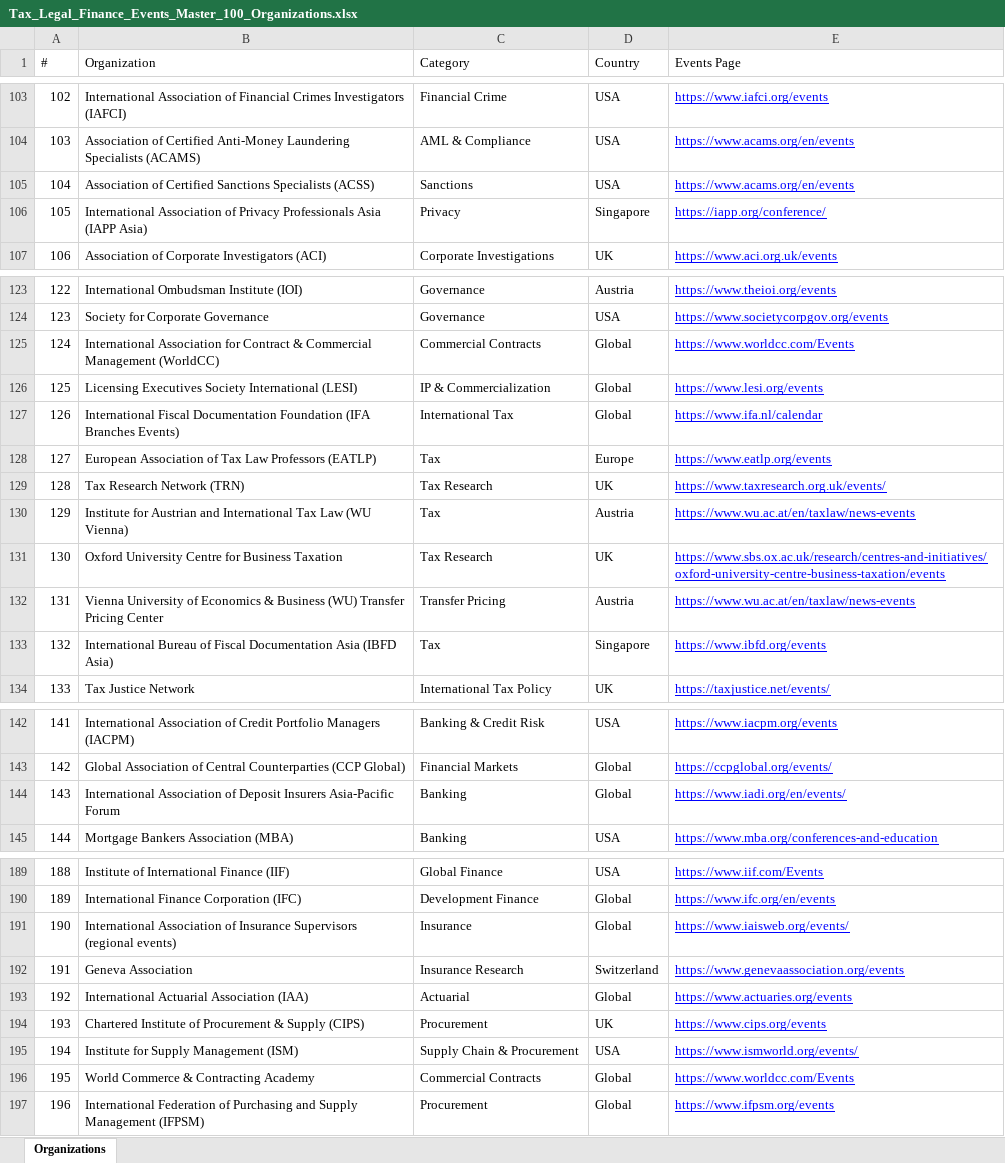
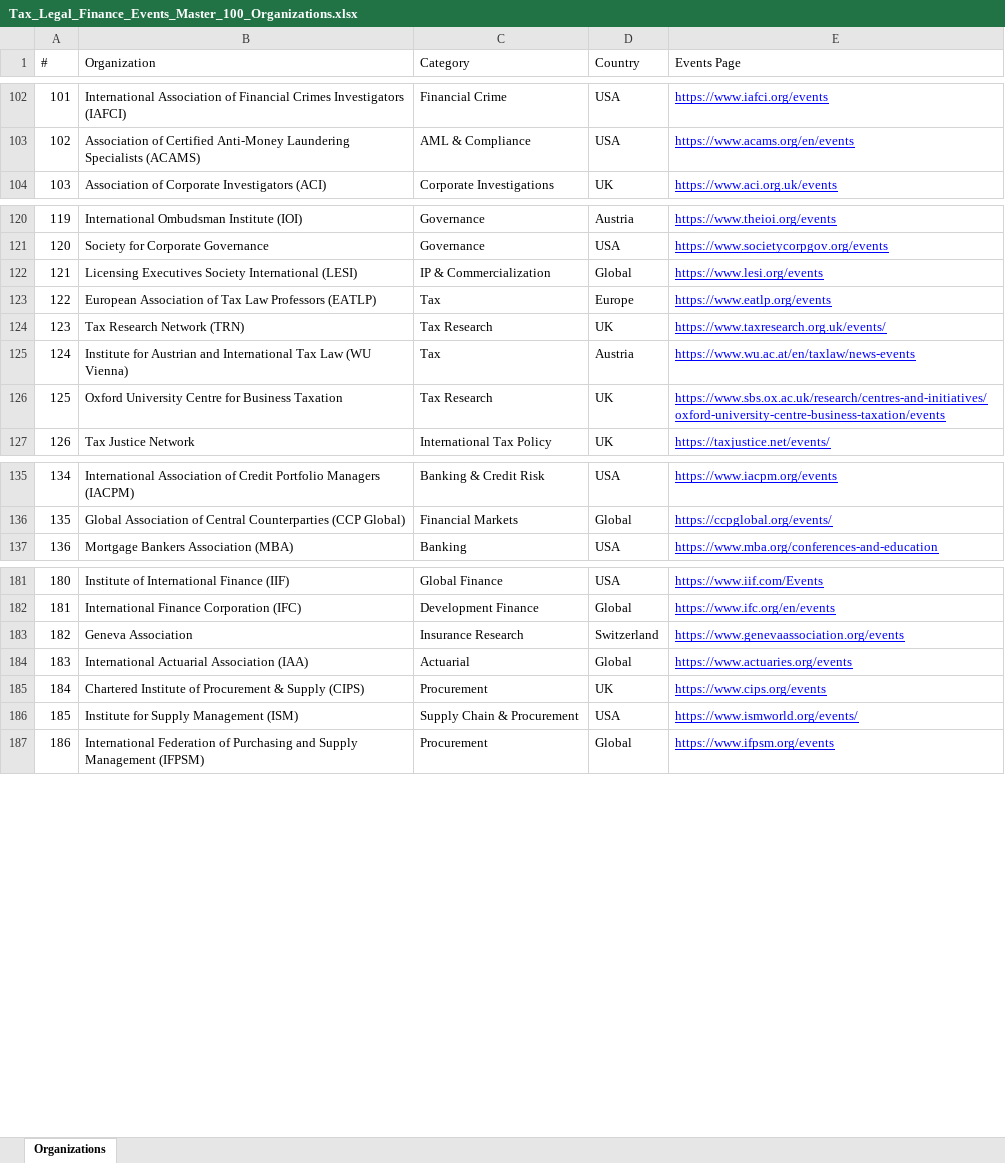
Before and after one commit to expertly-network/expertly-portal-design, an Excel workbook: Tax_Legal_Finance_Events_Master_100_Organizations.xlsx, sheet Organizations, drawn as a sheet; only a part is shown, gaps mark what is left out; values as stored, in another font and other column widths than the file's, no borders; removed rows and columns are numbered as before the commit, all else as after; the diff covers the shown part only; the diff names each change by its address in the sheet, - before the commit and + after, or states it on an @@ line.

```diff
--- a/Tax_Legal_Finance_Events_Master_100_Organizations.xlsx (sheet Organizations)
+++ b/Tax_Legal_Finance_Events_Master_100_Organizations.xlsx (sheet Organizations)
@@ column A (#) renumbered between rows 85 and 237 @@
-row 105: 104 | Association of Certified Sanctions Specialists (ACSS) | Sanctions | USA | https://www.acams.org/en/events
-row 106: 105 | International Association of Privacy Professionals Asia (IAPP Asia) | Privacy | Singapore | https://iapp.org/conference/
-row 125: 124 | International Association for Contract & Commercial Management (WorldCC) | Commercial Contracts | Global | https://www.worldcc.com/Events
-row 127: 126 | International Fiscal Documentation Foundation (IFA Branches Events) | International Tax | Global | https://www.ifa.nl/calendar
-row 132: 131 | Vienna University of Economics & Business (WU) Transfer Pricing Center | Transfer Pricing | Austria | https://www.wu.ac.at/en/taxlaw/news-events
-row 133: 132 | International Bureau of Fiscal Documentation Asia (IBFD Asia) | Tax | Singapore | https://www.ibfd.org/events
-row 144: 143 | International Association of Deposit Insurers Asia-Pacific Forum | Banking | Global | https://www.iadi.org/en/events/
-row 191: 190 | International Association of Insurance Supervisors (regional events) | Insurance | Global | https://www.iaisweb.org/events/
-row 196: 195 | World Commerce & Contracting Academy | Commercial Contracts | Global | https://www.worldcc.com/Events
```
Also changed, not shown: 50 added rows and 5 removed rows elsewhere in this sheet, Expertly_ToDo_List.xlsx, 1 other file.
